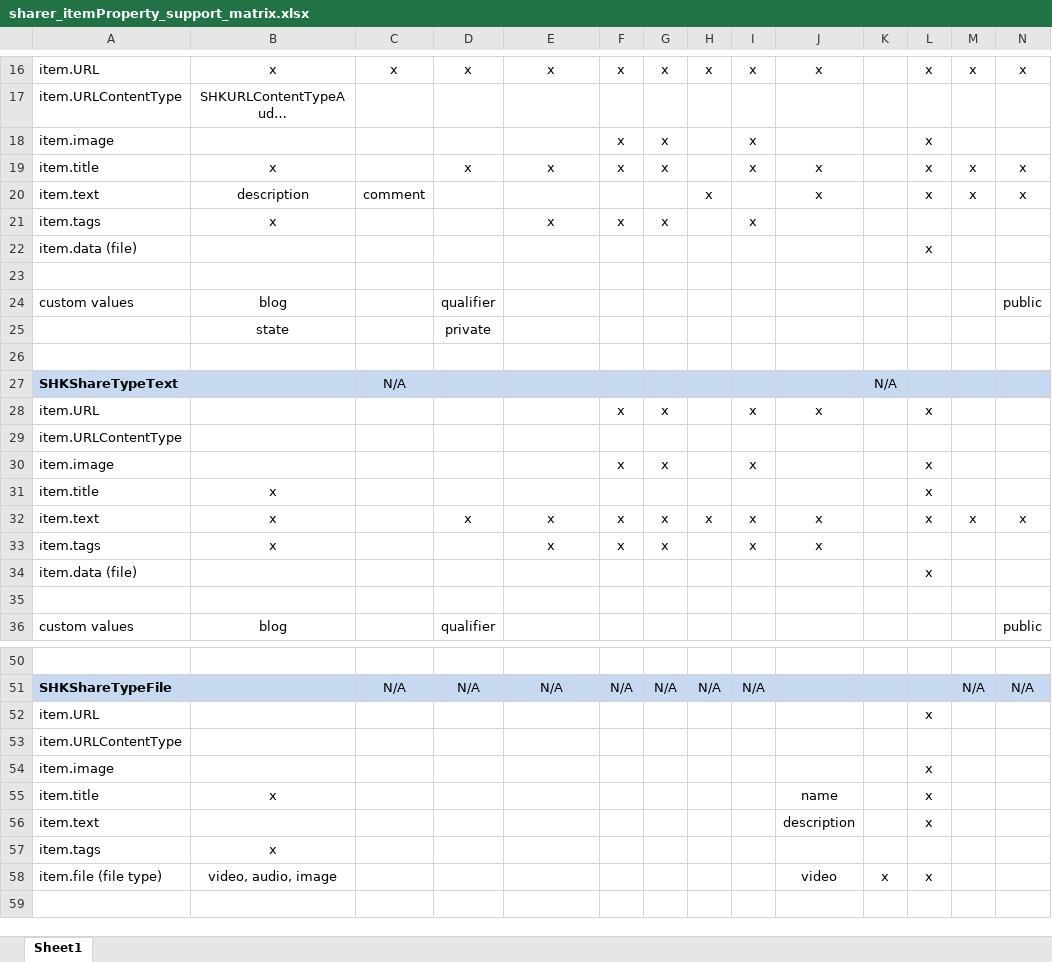
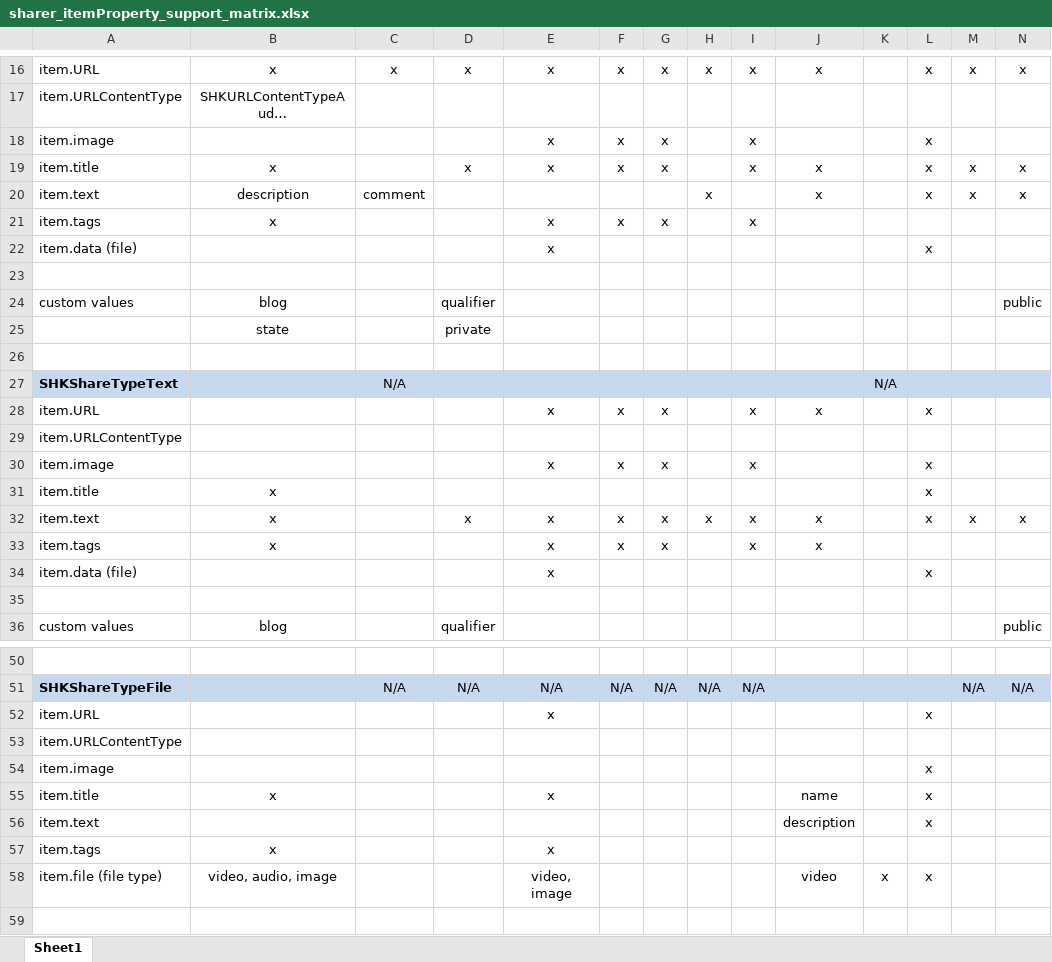
Before and after one commit to ShareKit/ShareKit, an Excel workbook: Documentation/sharer_itemProperty_support_matrix.xlsx, sheet Sheet1, drawn as a sheet; only a part is shown, gaps mark what is left out; long unchanged cells end in …; values as stored, in another font and other column widths than the file's, no borders; the diff covers the shown part only; the diff names each change by its address in the sheet, - before the commit and + after, or states it on an @@ line.

Commit message:
NEW FEATURE: SHKTwitter can share media files automatically shared via frog. This means you can share videos and photos larger than 3mb too. Files accepted by Twitter are still uploaded directly to Twitter (photos smaller than 3mb)

```diff
--- a/Documentation/sharer_itemProperty_support_matrix.xlsx (sheet Sheet1)
+++ b/Documentation/sharer_itemProperty_support_matrix.xlsx (sheet Sheet1)
-E18: (empty)
+E18: x
-E22: (empty)
+E22: x
-E28: (empty)
+E28: x
-E30: (empty)
+E30: x
-E34: (empty)
+E34: x
-E52: (empty)
+E52: x
-E55: (empty)
+E55: x
-E57: (empty)
+E57: x
-E58: (empty)
+E58: video, image
```
Also changed, not shown: 1 edited cell elsewhere in this sheet, 2 other files.
